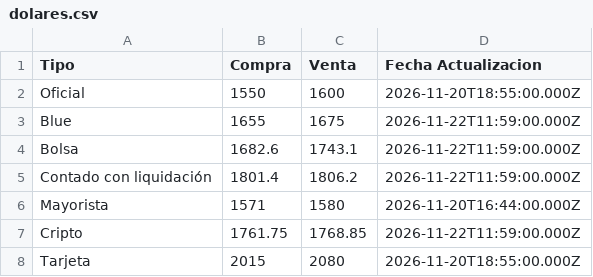
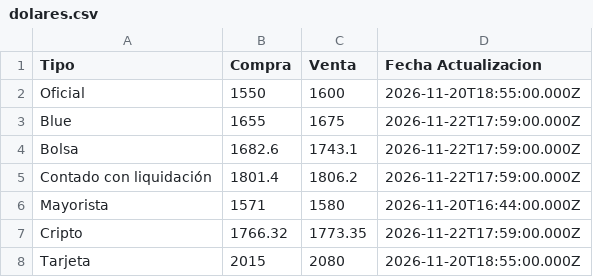
Before and after one commit to datamiazzo-2026/datos-publicos, a CSV file: dolares.csv, drawn as a sheet.

```diff
--- a/dolares.csv
+++ b/dolares.csv
@@ -2,7 +2,7 @@ Tipo,Compra,Venta,Fecha Actualizacion
 Oficial,1550,1600,2026-11-20T18:55:00.000Z
-Blue,1655,1675,2026-11-22T11:59:00.000Z
-Bolsa,1682.6,1743.1,2026-11-22T11:59:00.000Z
-Contado con liquidación,1801.4,1806.2,2026-11-22T11:59:00.000Z
+Blue,1655,1675,2026-11-22T17:59:00.000Z
+Bolsa,1682.6,1743.1,2026-11-22T17:59:00.000Z
+Contado con liquidación,1801.4,1806.2,2026-11-22T17:59:00.000Z
 Mayorista,1571,1580,2026-11-20T16:44:00.000Z
-Cripto,1761.75,1768.85,2026-11-22T11:59:00.000Z
+Cripto,1766.32,1773.35,2026-11-22T17:59:00.000Z
 Tarjeta,2015,2080,2026-11-20T18:55:00.000Z
```
Also changed, not shown: 10 other files.
